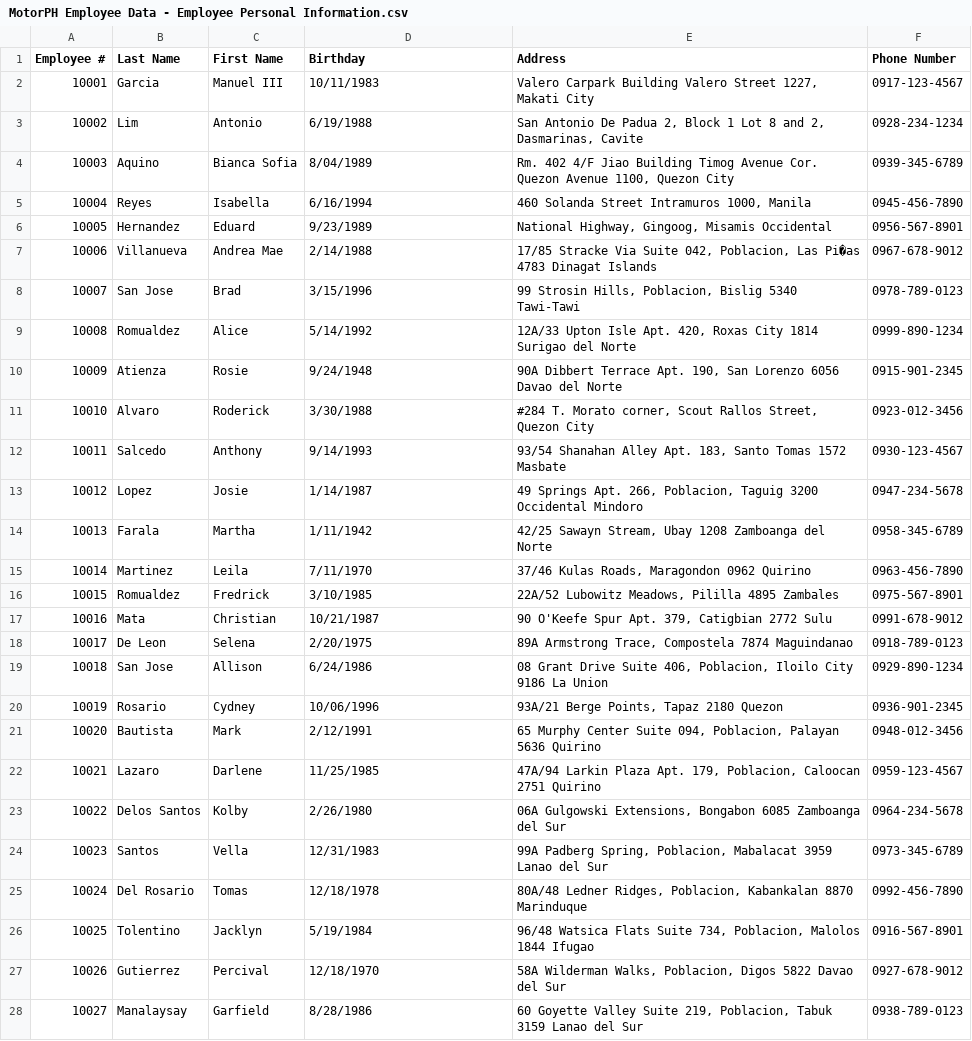
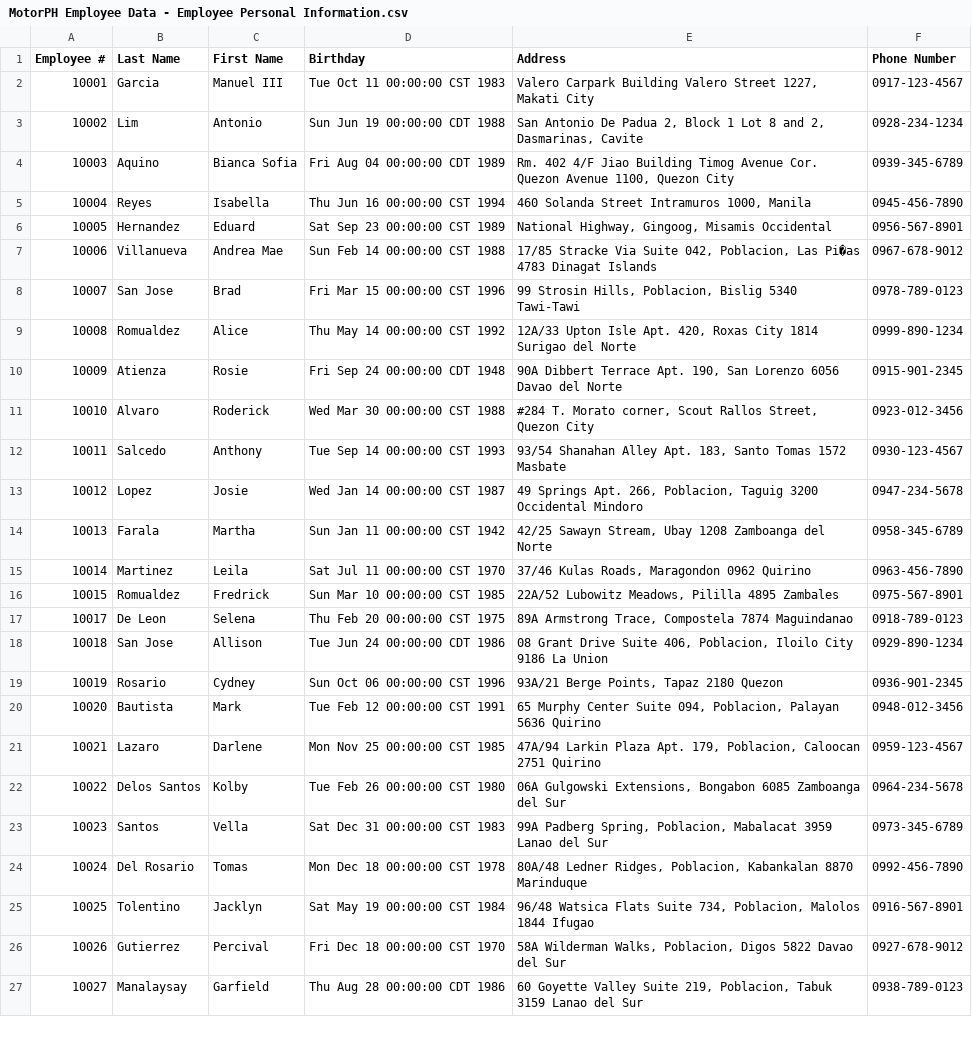
Before and after one commit to genoiii/Group-10-OOP, a CSV file: MotorPhPayrollApp/src/CSVFiles/MotorPH Employee Data - Employee Personal Information.csv, drawn as a sheet; only a part is shown; removed rows and columns are numbered as before the commit, all else as after; the diff covers the shown part only; the diff names each change by its address in the sheet, - before the commit and + after, or states it on an @@ line.

```diff
--- a/MotorPhPayrollApp/src/CSVFiles/MotorPH Employee Data - Employee Personal Information.csv
+++ b/MotorPhPayrollApp/src/CSVFiles/MotorPH Employee Data - Employee Personal Information.csv
-D2 (Birthday): 10/11/1983
+D2 (Birthday): Tue Oct 11 00:00:00 CST 1983
-D3 (Birthday): 6/19/1988
+D3 (Birthday): Sun Jun 19 00:00:00 CDT 1988
-D4 (Birthday): 8/04/1989
+D4 (Birthday): Fri Aug 04 00:00:00 CDT 1989
-D5 (Birthday): 6/16/1994
+D5 (Birthday): Thu Jun 16 00:00:00 CST 1994
-D6 (Birthday): 9/23/1989
+D6 (Birthday): Sat Sep 23 00:00:00 CST 1989
-D7 (Birthday): 2/14/1988
+D7 (Birthday): Sun Feb 14 00:00:00 CST 1988
-D8 (Birthday): 3/15/1996
+D8 (Birthday): Fri Mar 15 00:00:00 CST 1996
-D9 (Birthday): 5/14/1992
+D9 (Birthday): Thu May 14 00:00:00 CST 1992
-D10 (Birthday): 9/24/1948
+D10 (Birthday): Fri Sep 24 00:00:00 CDT 1948
-D11 (Birthday): 3/30/1988
+D11 (Birthday): Wed Mar 30 00:00:00 CST 1988
-D12 (Birthday): 9/14/1993
+D12 (Birthday): Tue Sep 14 00:00:00 CST 1993
-D13 (Birthday): 1/14/1987
+D13 (Birthday): Wed Jan 14 00:00:00 CST 1987
-D14 (Birthday): 1/11/1942
+D14 (Birthday): Sun Jan 11 00:00:00 CST 1942
-D15 (Birthday): 7/11/1970
+D15 (Birthday): Sat Jul 11 00:00:00 CST 1970
-D16 (Birthday): 3/10/1985
+D16 (Birthday): Sun Mar 10 00:00:00 CST 1985
-row 17: 10016 | Mata | Christian | 10/21/1987 | 90 O'Keefe Spur Apt. 379, Catigbian 2772 Sulu | 0991-678-9012
-D17 (Birthday): 2/20/1975
+D17 (Birthday): Thu Feb 20 00:00:00 CST 1975
-D18 (Birthday): 6/24/1986
+D18 (Birthday): Tue Jun 24 00:00:00 CDT 1986
-D19 (Birthday): 10/06/1996
+D19 (Birthday): Sun Oct 06 00:00:00 CST 1996
-D20 (Birthday): 2/12/1991
+D20 (Birthday): Tue Feb 12 00:00:00 CST 1991
-D21 (Birthday): 11/25/1985
+D21 (Birthday): Mon Nov 25 00:00:00 CST 1985
-D22 (Birthday): 2/26/1980
+D22 (Birthday): Tue Feb 26 00:00:00 CST 1980
-D23 (Birthday): 12/31/1983
+D23 (Birthday): Sat Dec 31 00:00:00 CST 1983
-D24 (Birthday): 12/18/1978
+D24 (Birthday): Mon Dec 18 00:00:00 CST 1978
-D25 (Birthday): 5/19/1984
+D25 (Birthday): Sat May 19 00:00:00 CST 1984
-D26 (Birthday): 12/18/1970
+D26 (Birthday): Fri Dec 18 00:00:00 CST 1970
-D27 (Birthday): 8/28/1986
+D27 (Birthday): Thu Aug 28 00:00:00 CDT 1986
```
Also changed, not shown: 7 edited cells elsewhere in this file, MotorPhPayrollApp/src/CSVFiles/MotorPH Employee Data - Employee Details.csv, MotorPhPayrollApp/src/CSVFiles/MotorPH Employee Data - Employee Employment Information.csv, 13 other files.
